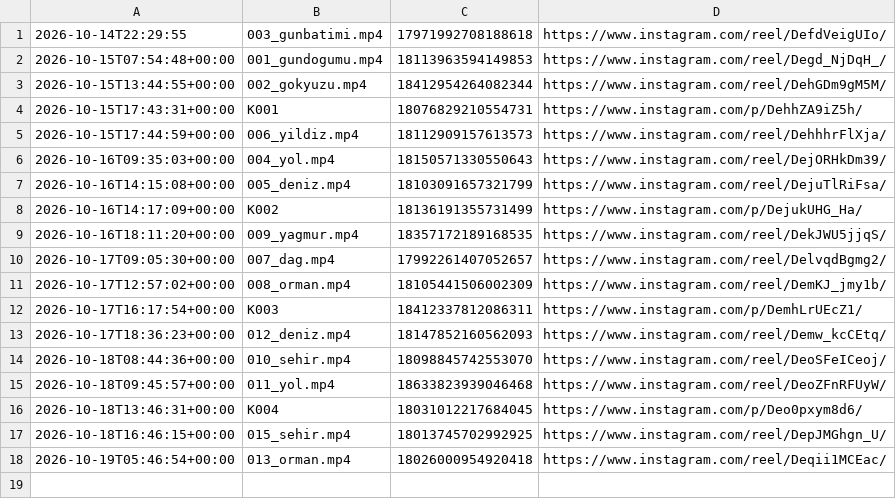
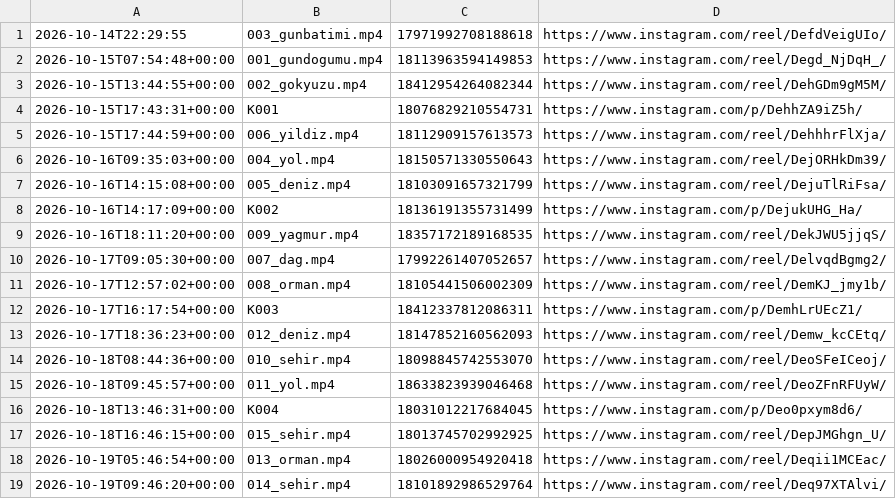
Before and after one commit to colaktanerahmet-sys/kendine-sozver, a CSV file: durum/paylasim_kaydi.csv, drawn as a sheet.

Commit message:
durum: oto 2026-10-19

```diff
--- a/durum/paylasim_kaydi.csv
+++ b/durum/paylasim_kaydi.csv
@@ -18 +18,2 @@
 2026-10-19T05:46:54+00:00,013_orman.mp4,18026000954920418,https://www.instagram.com/reel/Deqii1MCEac/
+2026-10-19T09:46:20+00:00,014_sehir.mp4,18101892986529764,https://www.instagram.com/reel/Deq97XTAlvi/
```
